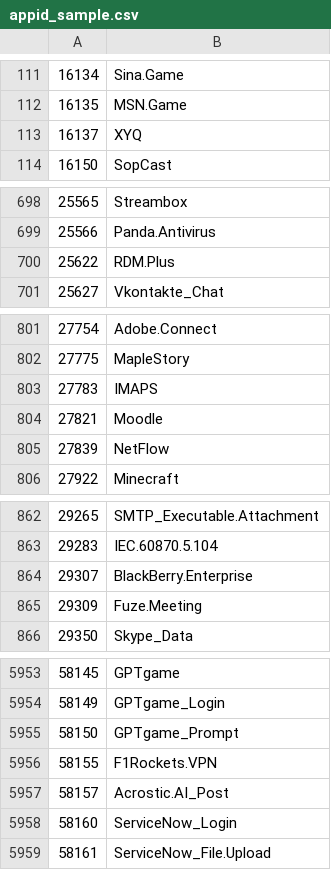
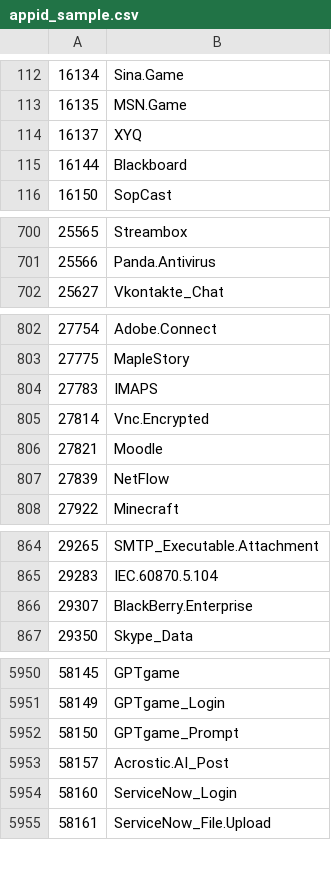
Before and after one commit to Connie-Wild/FortiOS_AppControlID, a CSV file: appid_sample.csv, drawn as a sheet; only a part is shown, gaps mark what is left out; removed rows and columns are numbered as before the commit, all else as after; the diff covers the shown part only; the diff names each change by its address in the sheet, - before the commit and + after, or states it on an @@ line.

```diff
--- a/appid_sample.csv
+++ b/appid_sample.csv
+row 115: 16144 | Blackboard
-row 700: 25622 | RDM.Plus
+row 805: 27814 | Vnc.Encrypted
-row 865: 29309 | Fuze.Meeting
-row 5956: 58155 | F1Rockets.VPN
```
Also changed, not shown: 34 added rows, 6 removed rows and 5 edited cells elsewhere in this file.
